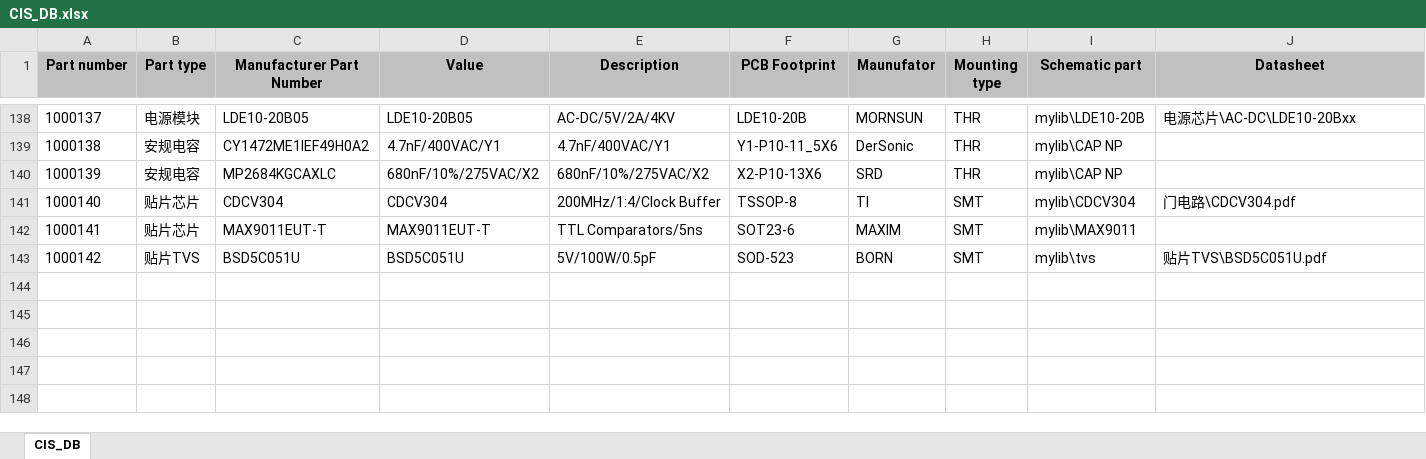
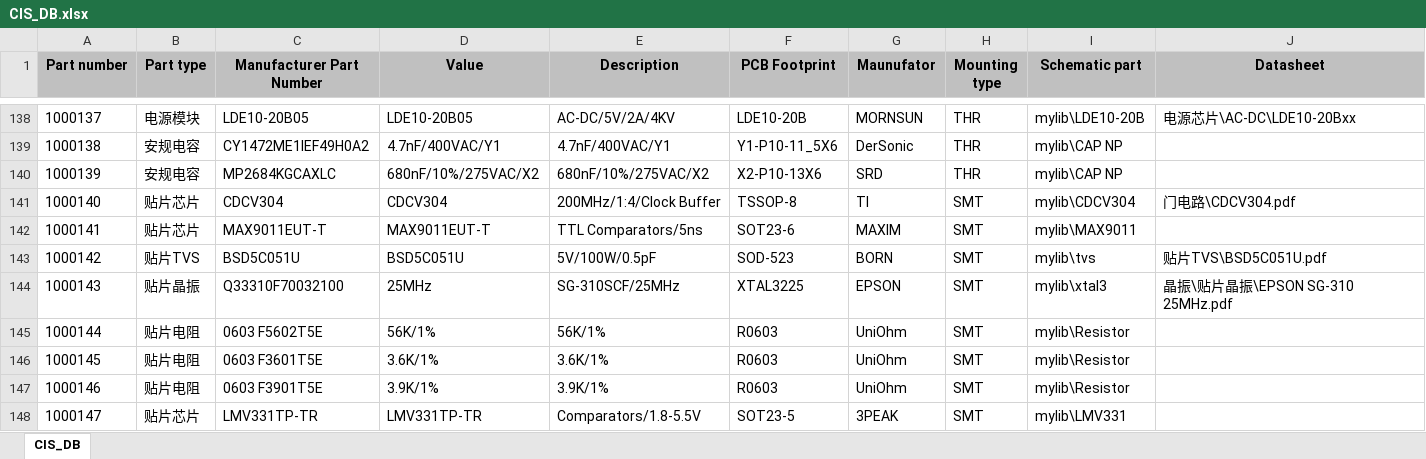
Before and after one commit to NightIsDark/candence-lib, an Excel workbook: MyDataBase/CIS_DB.xlsx, sheet CIS_DB, drawn as a sheet; only a part is shown, gaps mark what is left out; values as stored, in another font and other column widths than the file's, no borders; the diff names each change by its address in the sheet, - before the commit and + after, or states it on an @@ line.

```diff
--- a/MyDataBase/CIS_DB.xlsx (sheet CIS_DB)
+++ b/MyDataBase/CIS_DB.xlsx (sheet CIS_DB)
+row 144: 1000143 | 贴片晶振 | Q33310F70032100 | 25MHz | SG-310SCF/25MHz | XTAL3225 | EPSON | SMT | mylib\xtal3 | 晶振\贴片晶振\EPSON SG-310 25MHz.pdf
+row 145: 1000144 | 贴片电阻 | 0603 F5602T5E | 56K/1% | 56K/1% | R0603 | UniOhm | SMT | mylib\Resistor
+row 146: 1000145 | 贴片电阻 | 0603 F3601T5E | 3.6K/1% | 3.6K/1% | R0603 | UniOhm | SMT | mylib\Resistor
+row 147: 1000146 | 贴片电阻 | 0603 F3901T5E | 3.9K/1% | 3.9K/1% | R0603 | UniOhm | SMT | mylib\Resistor
+row 148: 1000147 | 贴片芯片 | LMV331TP-TR | LMV331TP-TR | Comparators/1.8-5.5V | SOT23-5 | 3PEAK | SMT | mylib\LMV331
```
Also changed, not shown: 27 other files.
